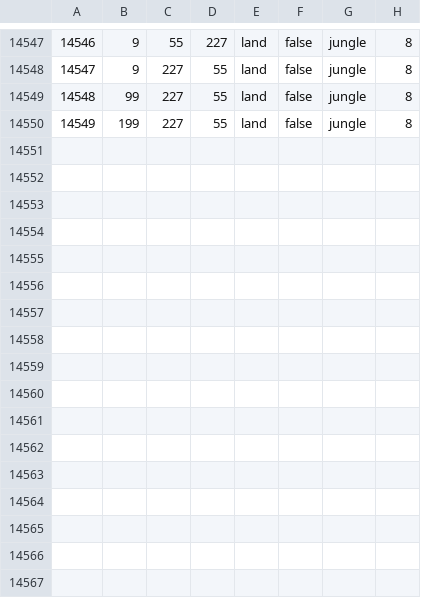
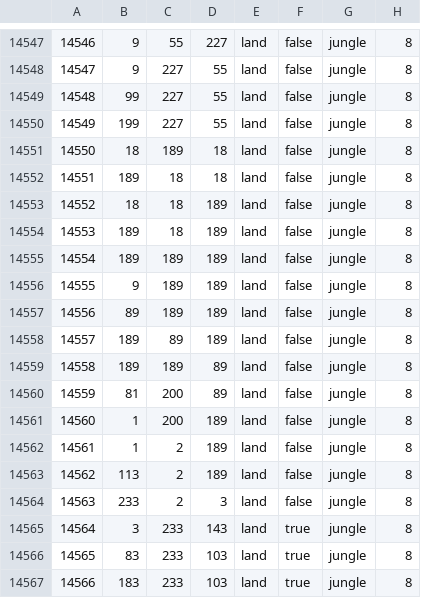
Before and after one commit to Thursasprengir/AtlantisMuLemuria, a CSV file: map/definition.csv, drawn as a sheet; only a part is shown, gaps mark what is left out.

```diff
--- a/map/definition.csv
+++ b/map/definition.csv
@@ -14550 +14550,18 @@
 14549;199;227;55;land;false;jungle;8
+14550;18;189;18;land;false;jungle;8
+14551;189;18;18;land;false;jungle;8
+14552;18;18;189;land;false;jungle;8
+14553;189;18;189;land;false;jungle;8
+14554;189;189;189;land;false;jungle;8
+14555;9;189;189;land;false;jungle;8
+14556;89;189;189;land;false;jungle;8
+14557;189;89;189;land;false;jungle;8
+14558;189;189;89;land;false;jungle;8
+14559;81;200;89;land;false;jungle;8
+14560;1;200;189;land;false;jungle;8
+14561;1;2;189;land;false;jungle;8
+14562;113;2;189;land;false;jungle;8
+14563;233;2;3;land;false;jungle;8
+14564;3;233;143;land;true;jungle;8
+14565;83;233;103;land;true;jungle;8
+14566;183;233;103;land;true;jungle;8
```
Also changed, not shown: 3 other files.
